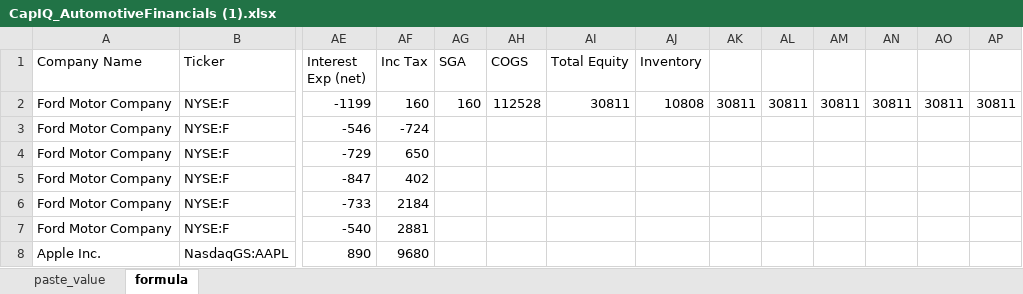
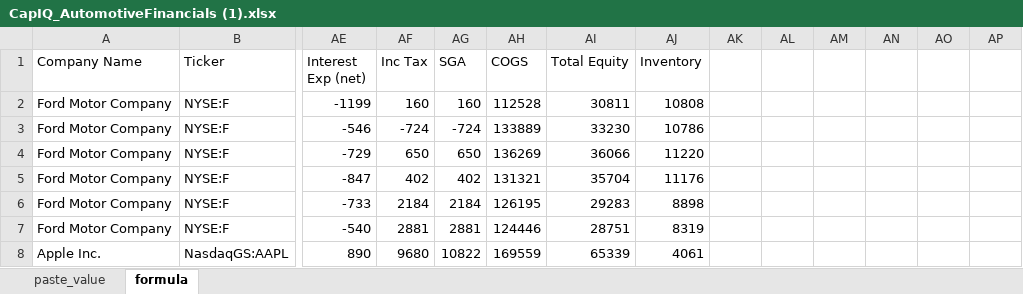
Before and after one commit to d-mcfarland/2022Spring, an Excel workbook: CapIQ_AutomotiveFinancials (1).xlsx, sheet formula, drawn as a sheet; only a part is shown, gaps mark what is left out; values as stored, in another font and other column widths than the file's, no borders; the diff covers the shown part only; the diff names each change by its address in the sheet, - before the commit and + after, or states it on an @@ line.

```diff
--- a/CapIQ_AutomotiveFinancials (1).xlsx (sheet formula)
+++ b/CapIQ_AutomotiveFinancials (1).xlsx (sheet formula)
-AK2: 30811
+AK2: (empty)
-AL2: 30811
+AL2: (empty)
-AM2: 30811
+AM2: (empty)
-AN2: 30811
+AN2: (empty)
-AO2: 30811
+AO2: (empty)
-AP2: 30811
+AP2: (empty)
-AG3 (SGA): (empty)
+AG3 (SGA): -724
-AH3 (COGS): (empty)
+AH3 (COGS): 133889
-AI3 (Total Equity): (empty)
+AI3 (Total Equity): 33230
-AJ3 (Inventory): (empty)
+AJ3 (Inventory): 10786
-AG4 (SGA): (empty)
+AG4 (SGA): 650
-AH4 (COGS): (empty)
+AH4 (COGS): 136269
-AI4 (Total Equity): (empty)
+AI4 (Total Equity): 36066
-AJ4 (Inventory): (empty)
+AJ4 (Inventory): 11220
-AG5 (SGA): (empty)
+AG5 (SGA): 402
-AH5 (COGS): (empty)
+AH5 (COGS): 131321
-AI5 (Total Equity): (empty)
+AI5 (Total Equity): 35704
-AJ5 (Inventory): (empty)
+AJ5 (Inventory): 11176
-AG6 (SGA): (empty)
+AG6 (SGA): 2184
-AH6 (COGS): (empty)
+AH6 (COGS): 126195
-AI6 (Total Equity): (empty)
+AI6 (Total Equity): 29283
-AJ6 (Inventory): (empty)
+AJ6 (Inventory): 8898
-AG7 (SGA): (empty)
+AG7 (SGA): 2881
-AH7 (COGS): (empty)
+AH7 (COGS): 124446
-AI7 (Total Equity): (empty)
+AI7 (Total Equity): 28751
-AJ7 (Inventory): (empty)
+AJ7 (Inventory): 8319
-AG8 (SGA): (empty)
+AG8 (SGA): 10822
-AH8 (COGS): (empty)
+AH8 (COGS): 169559
-AI8 (Total Equity): (empty)
+AI8 (Total Equity): 65339
-AJ8 (Inventory): (empty)
+AJ8 (Inventory): 4061
```
Also changed, not shown: 308 edited cells elsewhere in this sheet, sheet paste_value, formulas that keep their value.
